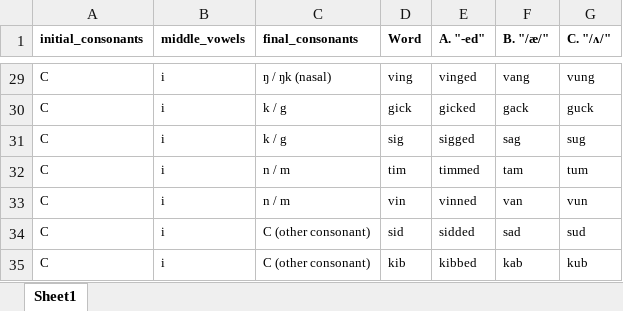
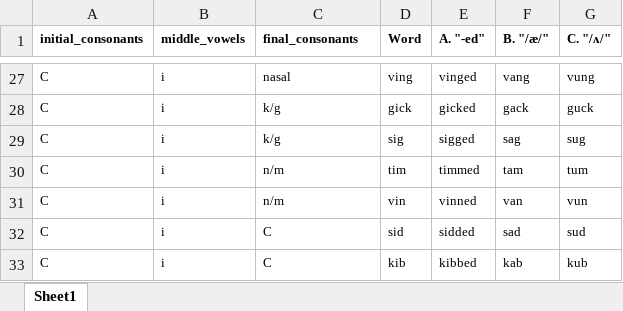
Before and after one commit to khtarnas/Spling-Splang-Analysis, an Excel workbook: word_categories.xlsx, sheet Sheet1, drawn as a sheet; only a part is shown, gaps mark what is left out; values as stored, in another font and other column widths than the file's, no borders; addresses are those after the commit; the diff covers the shown part only; the diff names each change by its address in the sheet, - before the commit and + after, or states it on an @@ line.

```diff
--- a/word_categories.xlsx (sheet Sheet1)
+++ b/word_categories.xlsx (sheet Sheet1)
-C27 (final_consonants): ŋ / ŋk (nasal)
+C27 (final_consonants): nasal
-C28:C29 (final_consonants): k / g
+C28:C29 (final_consonants): k/g
-C30:C31 (final_consonants): n / m
+C30:C31 (final_consonants): n/m
-C32:C33 (final_consonants): C (other consonant)
+C32:C33 (final_consonants): C
```
Also changed, not shown: 2 removed rows and 27 edited cells elsewhere in this sheet, 3 other files.
